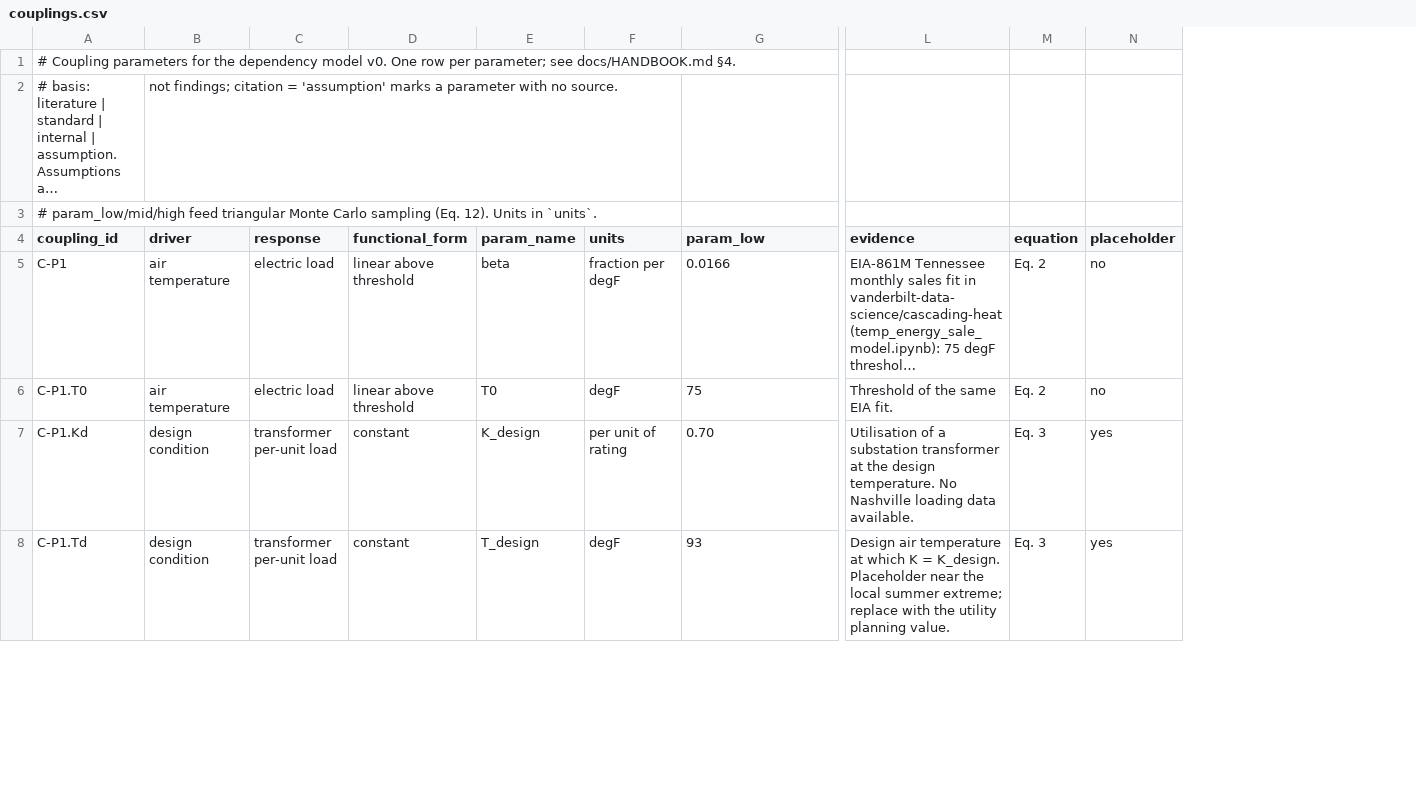
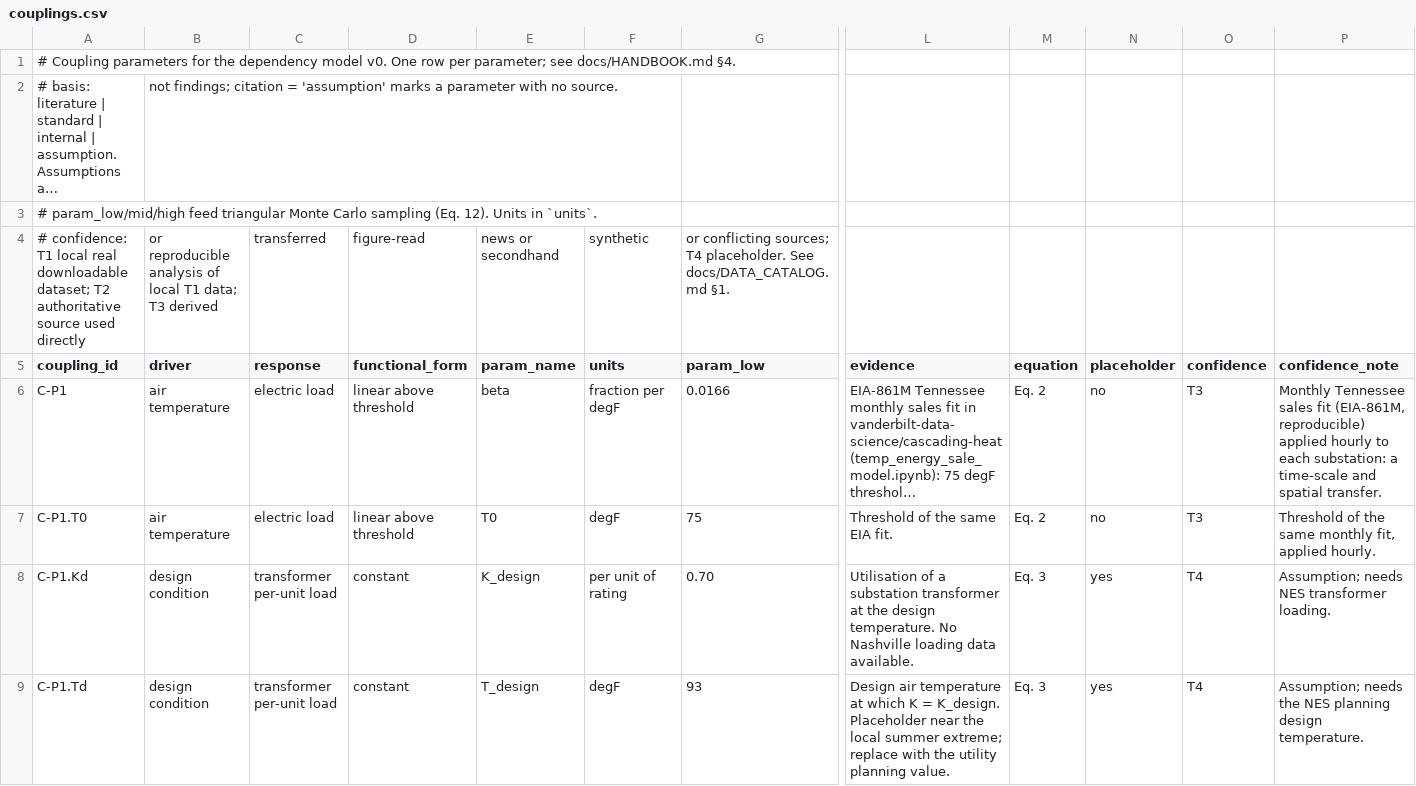
Before and after one commit to hibu-11/nashville-heat-twin, a CSV file: twin/couplings.csv, drawn as a sheet; only a part is shown, gaps mark what is left out; long unchanged cells end in …; addresses are those after the commit; rows hold the shown columns only; the diff covers the shown part only; the diff names each change by its address in the sheet, - before the commit and + after, or states it on an @@ line.

```diff
--- a/twin/couplings.csv
+++ b/twin/couplings.csv
+column O (confidence), rows 6-9: T3 | T3 | T4 | T4
+column P (confidence_note), rows 6-9: Monthly Tennessee sales fit (EIA-861M, reproducible) applied hourly to each substation: a time-scale and spatial transfer. | Threshold of the same monthly fit, applied hourly. | Assumption; needs NES transformer loading. | Assumption; needs the NES planning design temperature.
+row 4: # confidence: T1 local real downloadable dataset; T2 authoritative source used directly | or reproducible analysis of local T1 data; T3 derived | transferred | figure-read | news or secondhand | synthetic | or conflicting sources; T4 placeholder. See docs/DATA_CATALOG.md §1.
```
Also changed, not shown: 4 edited cells elsewhere in this file, twin/relations.csv, 30 other files.
